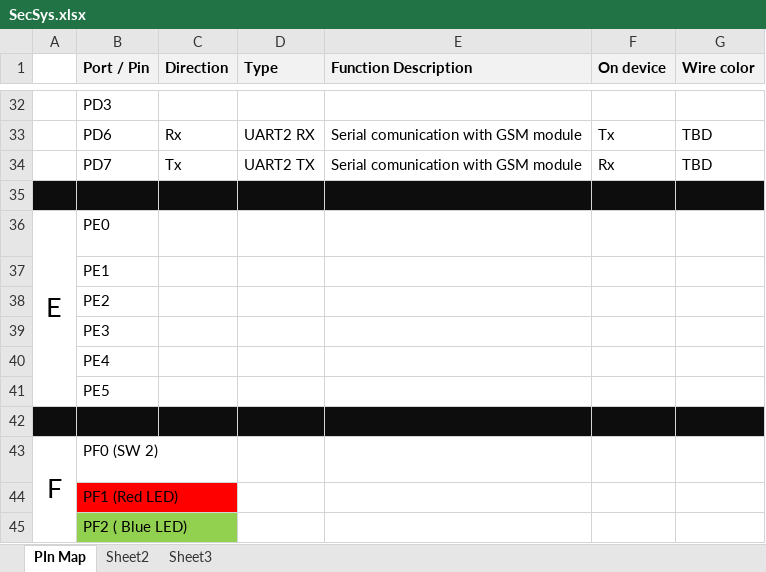
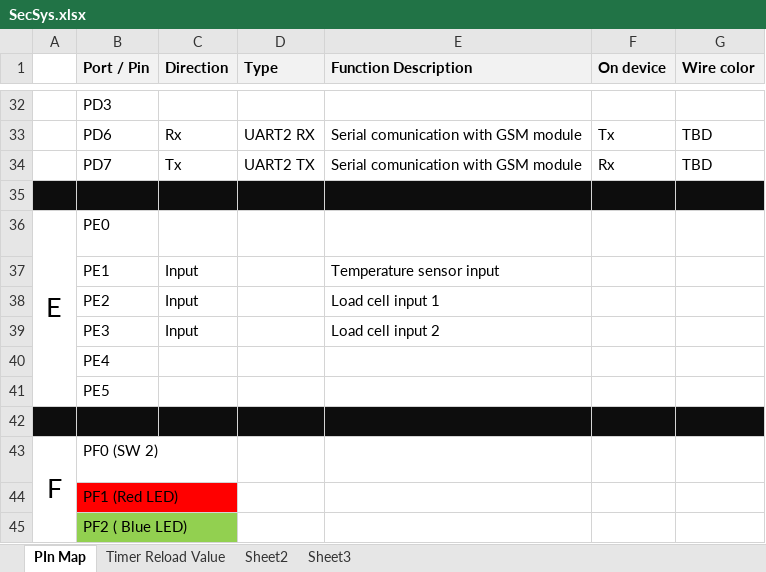
Before and after one commit to AgroSec/SecSys, an Excel workbook: SecSys_TM4C/SecSys.xlsx, sheet PIn Map, drawn as a sheet; only a part is shown, gaps mark what is left out; values as stored, in another font and other column widths than the file's, no borders; the diff names each change by its address in the sheet, - before the commit and + after, or states it on an @@ line.

```diff
--- a/SecSys_TM4C/SecSys.xlsx (sheet PIn Map)
+++ b/SecSys_TM4C/SecSys.xlsx (sheet PIn Map)
+sheet tab: Timer Reload Value
-C37:C39 (Direction): (empty)
+C37:C39 (Direction): Input
-E37 (Function Description): (empty)
+E37 (Function Description): Temperature sensor input
-E38 (Function Description): (empty)
+E38 (Function Description): Load cell input 1
-E39 (Function Description): (empty)
+E39 (Function Description): Load cell input 2
```
Also changed, not shown: 52 other files.
